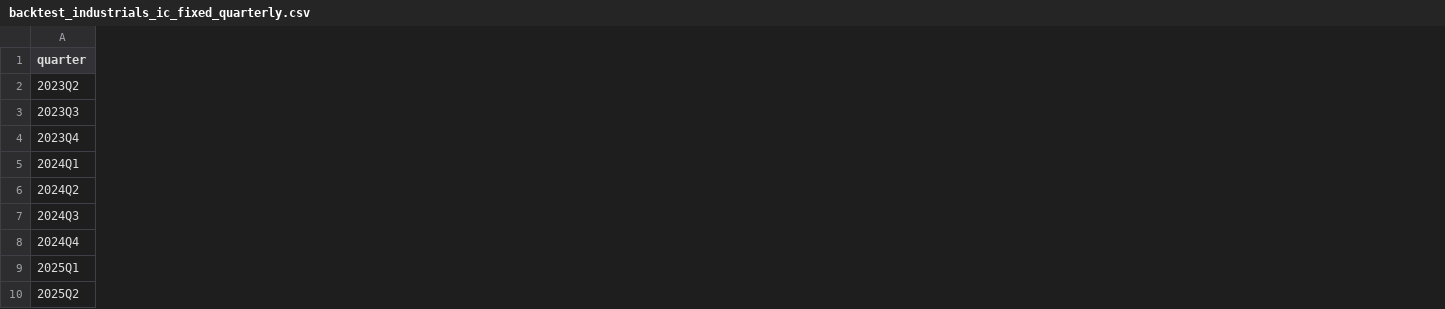
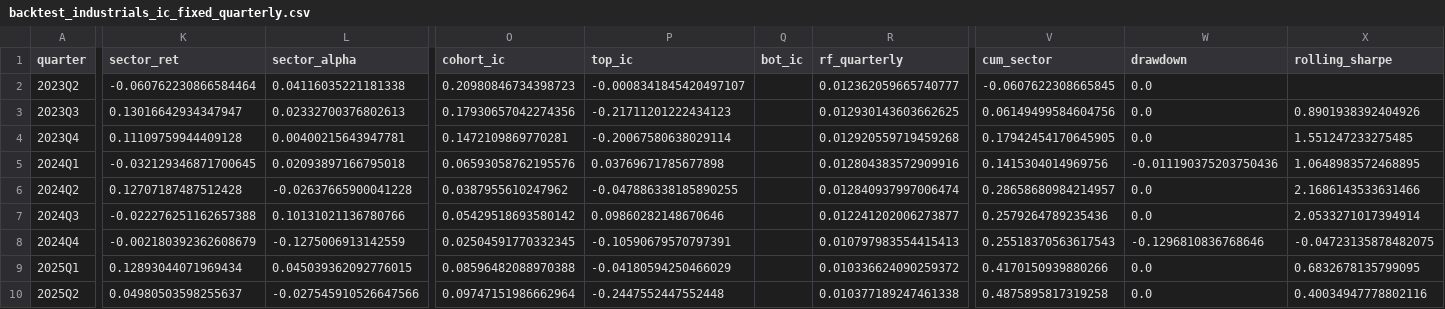
Before and after one commit to KrzysztofGG/fundamental_analysis_ml, a CSV file: backtest_results/backtest_industrials_ic_fixed_quarterly.csv, drawn as a sheet; only a part is shown, gaps mark what is left out; the diff covers the shown part only; the diff names each change by its address in the sheet, - before the commit and + after, or states it on an @@ line.

Commit message:
Add more plots, fix sector comparison and sharpe calculation

```diff
--- a/backtest_results/backtest_industrials_ic_fixed_quarterly.csv
+++ b/backtest_results/backtest_industrials_ic_fixed_quarterly.csv
+column K (sector_ret), rows 2-10: -0.060762230866584464 | 0.13016642934347947 | 0.11109759944409128 | -0.032129346871700645 | 0.12707187487512428 | -0.022276251162657388 | -0.002180392362608679 | 0.12893044071969434 | 0.04980503598255637
+column L (sector_alpha), rows 2-10: 0.04116035221181338 | 0.02332700376802613 | 0.00400215643947781 | 0.02093897166795018 | -0.02637665900041228 | 0.10131021136780766 | -0.1275006913142559 | 0.045039362092776015 | -0.027545910526647566
+column O (cohort_ic), rows 2-10: 0.20980846734398723 | 0.17930657042274356 | 0.1472109869770281 | 0.06593058762195576 | 0.0387955610247962 | 0.05429518693580142 | 0.02504591770332345 | 0.08596482088970388 | 0.09747151986662964
+column P (top_ic), rows 2-10: -0.0008341845420497107 | -0.21711201222434123 | -0.20067580638029114 | 0.03769671785677898 | -0.047886338185890255 | 0.09860282148670646 | -0.10590679570797391 | -0.04180594250466029 | -0.2447552447552448
+column Q (bot_ic), empty
+column R (rf_quarterly), rows 2-10: 0.012362059665740777 | 0.012930143603662625 | 0.012920559719459268 | 0.012804383572909916 | 0.012840937997006474 | 0.012241202006273877 | 0.010797983554415413 | 0.010336624090259372 | 0.010377189247461338
+column V (cum_sector), rows 2-10: -0.0607622308665845 | 0.06149499584604756 | 0.17942454170645905 | 0.1415304014969756 | 0.28658680984214957 | 0.2579264789235436 | 0.25518370563617543 | 0.4170150939880266 | 0.4875895817319258
+column W (drawdown), rows 2-10: 0.0 | 0.0 | 0.0 | -0.011190375203750436 | 0.0 | 0.0 | -0.1296810836768646 | 0.0 | 0.0
+column X (rolling_sharpe), rows 3-10: 0.8901938392404926 | 1.551247233275485 | 1.0648983572468895 | 2.1686143533631466 | 2.0533271017394914 | -0.04723135878482075 | 0.6832678135799095 | 0.40034947778802116
```
Also changed, not shown: 1 added column elsewhere in this file, backtest_results/backtest_financial_services_ic_fixed_quarterly.csv, backtest_results/backtest_financial_services_ic_staggered_quarterly.csv, 24 other files.
